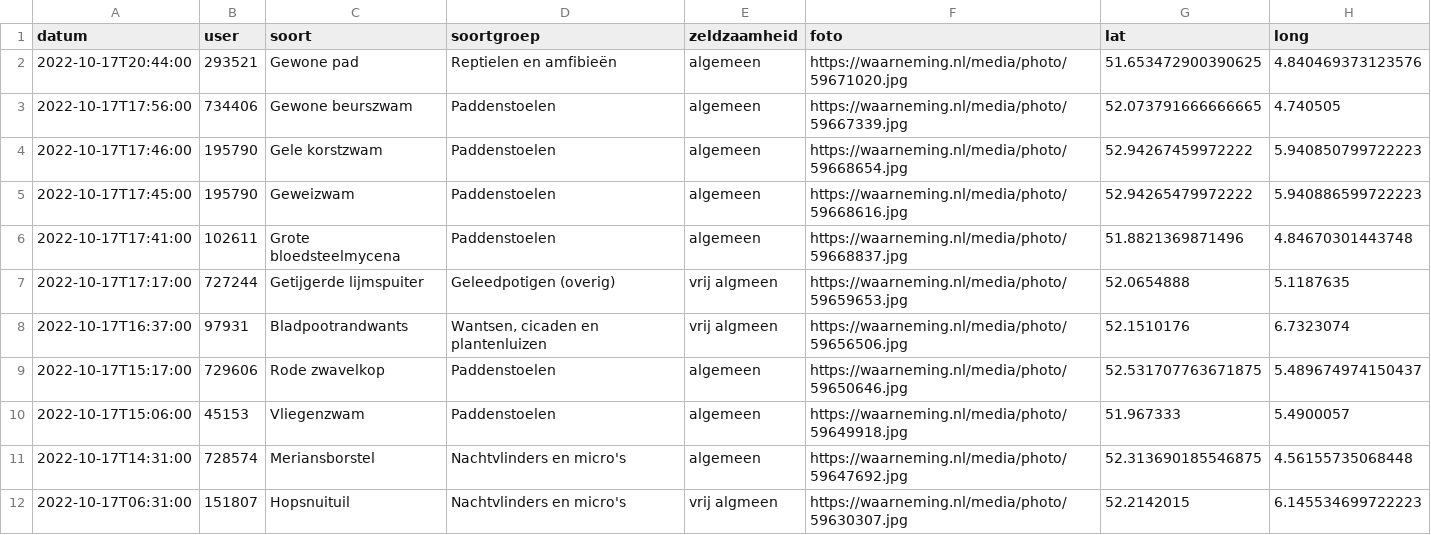
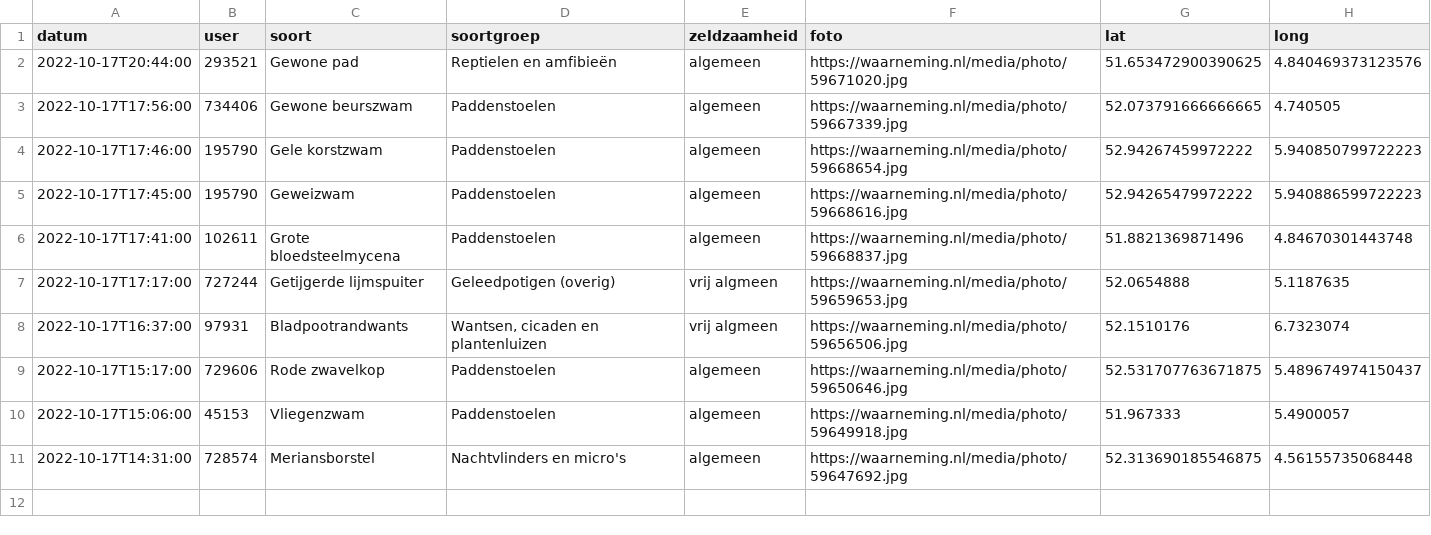
Before and after one commit to erikvangameren/dewildetuin, a CSV file: kaart.csv, drawn as a sheet.

```diff
--- a/kaart.csv
+++ b/kaart.csv
@@ -11,2 +11 @@
 "2022-10-17T14:31:00","728574","Meriansborstel","Nachtvlinders en micro's","algemeen","https://waarneming.nl/media/photo/59647692.jpg","52.313690185546875","4.56155735068448",
-"2022-10-17T06:31:00","151807","Hopsnuituil","Nachtvlinders en micro's","vrij algmeen","https://waarneming.nl/media/photo/59630307.jpg","52.2142015","6.145534699722223",
```
